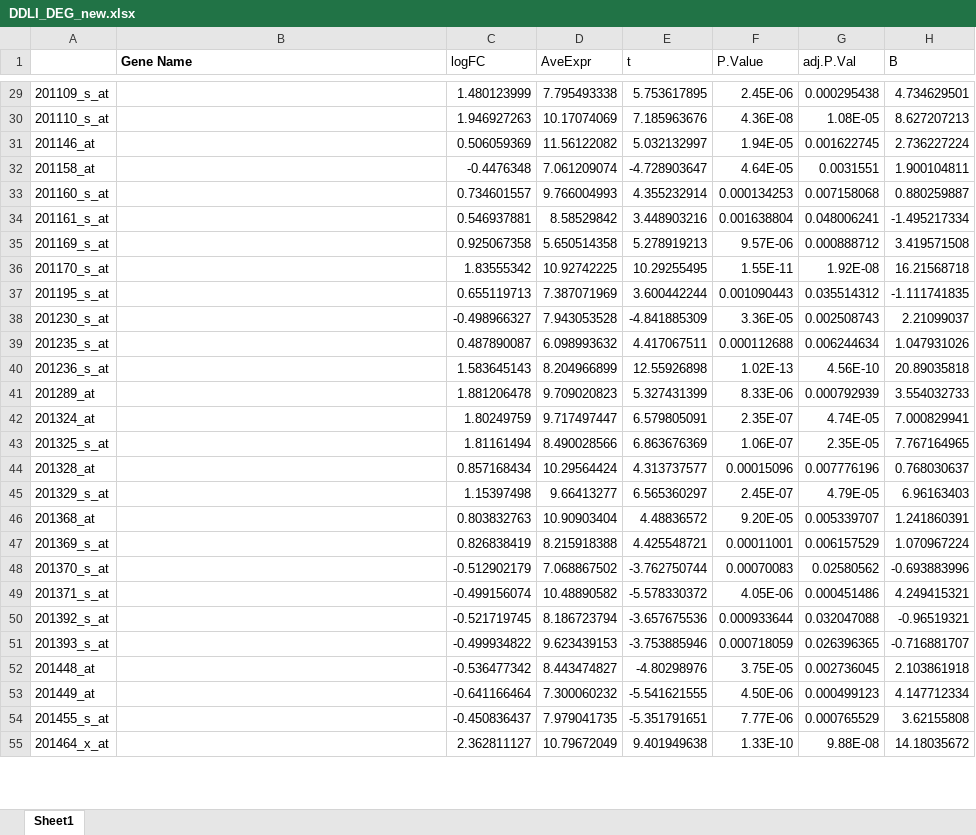
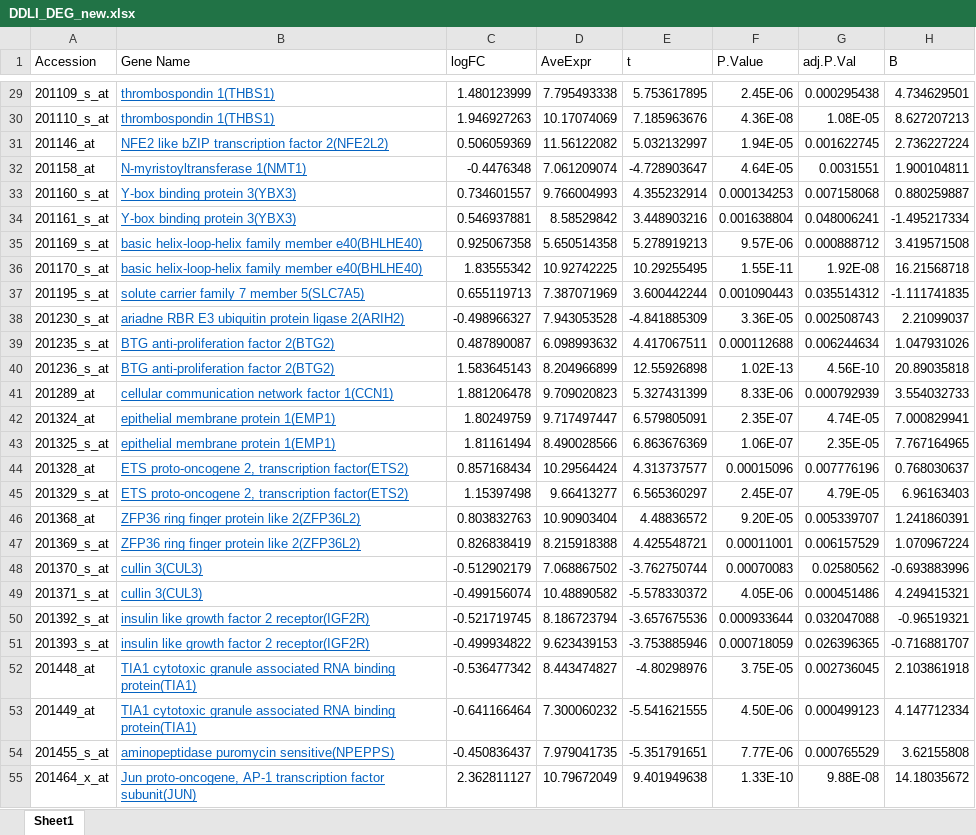
Before and after one commit to sbhattaram00/XVMAS_P10, an Excel workbook: DDLI_DEG_new.xlsx, sheet Sheet1, drawn as a sheet; only a part is shown, gaps mark what is left out; values as stored, in another font and other column widths than the file's, no borders; the diff covers the shown part only; the diff names each change by its address in the sheet, - before the commit and + after, or states it on an @@ line.

```diff
--- a/DDLI_DEG_new.xlsx (sheet Sheet1)
+++ b/DDLI_DEG_new.xlsx (sheet Sheet1)
-A1: (empty)
+A1: Accession
-B1 bold: on
+B1 bold: off
-B29:B30 (Gene Name): (empty)
+B29:B30 (Gene Name): thrombospondin 1(THBS1)
-B31 (Gene Name): (empty)
+B31 (Gene Name): NFE2 like bZIP transcription factor 2(NFE2L2)
-B32 (Gene Name): (empty)
+B32 (Gene Name): N-myristoyltransferase 1(NMT1)
-B33:B34 (Gene Name): (empty)
+B33:B34 (Gene Name): Y-box binding protein 3(YBX3)
-B35:B36 (Gene Name): (empty)
+B35:B36 (Gene Name): basic helix-loop-helix family member e40(BHLHE40)
-B37 (Gene Name): (empty)
+B37 (Gene Name): solute carrier family 7 member 5(SLC7A5)
-B38 (Gene Name): (empty)
+B38 (Gene Name): ariadne RBR E3 ubiquitin protein ligase 2(ARIH2)
-B39:B40 (Gene Name): (empty)
+B39:B40 (Gene Name): BTG anti-proliferation factor 2(BTG2)
-B41 (Gene Name): (empty)
+B41 (Gene Name): cellular communication network factor 1(CCN1)
-B42:B43 (Gene Name): (empty)
+B42:B43 (Gene Name): epithelial membrane protein 1(EMP1)
-B44:B45 (Gene Name): (empty)
+B44:B45 (Gene Name): ETS proto-oncogene 2, transcription factor(ETS2)
-B46:B47 (Gene Name): (empty)
+B46:B47 (Gene Name): ZFP36 ring finger protein like 2(ZFP36L2)
-B48:B49 (Gene Name): (empty)
+B48:B49 (Gene Name): cullin 3(CUL3)
-B50:B51 (Gene Name): (empty)
+B50:B51 (Gene Name): insulin like growth factor 2 receptor(IGF2R)
-B52:B53 (Gene Name): (empty)
+B52:B53 (Gene Name): TIA1 cytotoxic granule associated RNA binding protein(TIA1)
-B54 (Gene Name): (empty)
+B54 (Gene Name): aminopeptidase puromycin sensitive(NPEPPS)
-B55 (Gene Name): (empty)
+B55 (Gene Name): Jun proto-oncogene, AP-1 transcription factor subunit(JUN)
```
Also changed, not shown: 12 added rows, 12 removed rows and 734 edited cells elsewhere in this sheet.
